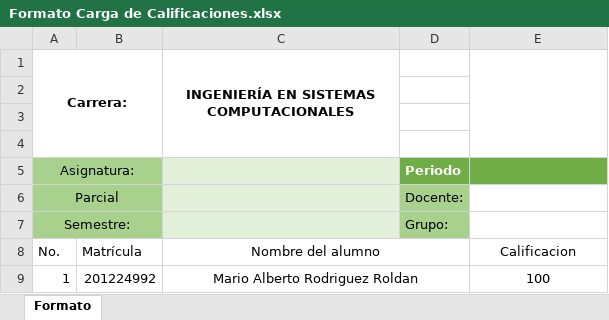
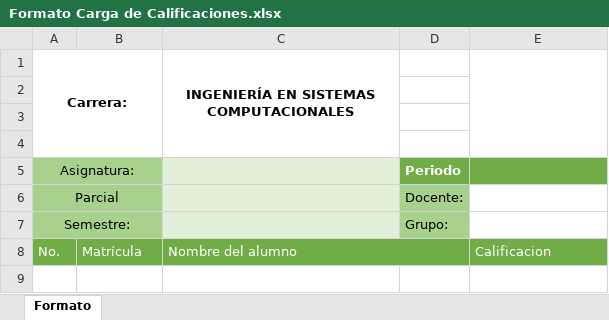
Before and after one commit to mcciak22/Tesi-Indicadores-FrontEnd, an Excel workbook: src/assets/formatos/Formato Carga de Calificaciones.xlsx, sheet Formato, drawn as a sheet; values as stored, in another font and other column widths than the file's, no borders; charts and pictures not drawn; the diff names each change by its address in the sheet, - before the commit and + after, or states it on an @@ line.

```diff
--- a/src/assets/formatos/Formato Carga de Calificaciones.xlsx (sheet Formato)
+++ b/src/assets/formatos/Formato Carga de Calificaciones.xlsx (sheet Formato)
-A8:E8 fill: none
+A8:E8 fill: #70AD47
-A8:C8 text colour: black
+A8:C8 text colour: #FFFFFF
-C8 alignment: center
+C8 alignment: left
@@ E8 text colour: black → #FFFFFF, alignment: center → left @@
-row 9: 1 | 201224992 | Mario Alberto Rodriguez Roldan |  | 100
```
Also changed, not shown: src/assets/formatos/Formato Carga de Alumnos.xlsx, src/assets/formatos/Formato Carga de Maestros.xlsx, 8 other files.
